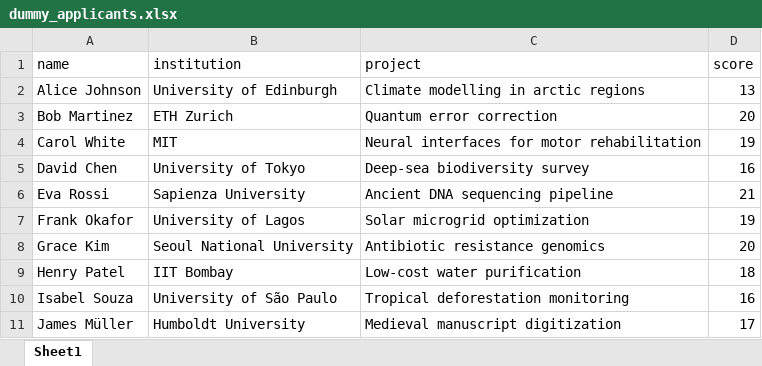
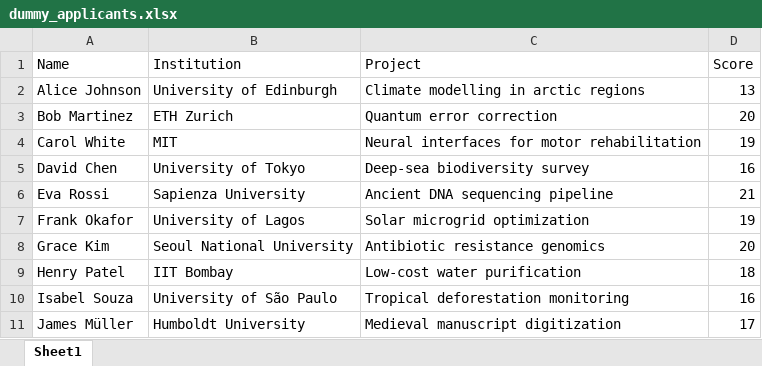
Before and after one commit to mss-rwth/mss-grant-lottery, an Excel workbook: dummy_applicants.xlsx, sheet Sheet1, drawn as a sheet; values as stored, in another font and other column widths than the file's, no borders; removed rows and columns are numbered as before the commit, all else as after; the diff names each change by its address in the sheet, - before the commit and + after, or states it on an @@ line.

```diff
--- a/dummy_applicants.xlsx (sheet Sheet1)
+++ b/dummy_applicants.xlsx (sheet Sheet1)
-row 1: name | institution | project | score
+row 1: Name | Institution | Project | Score
```
Also changed, not shown: 1 other file.
